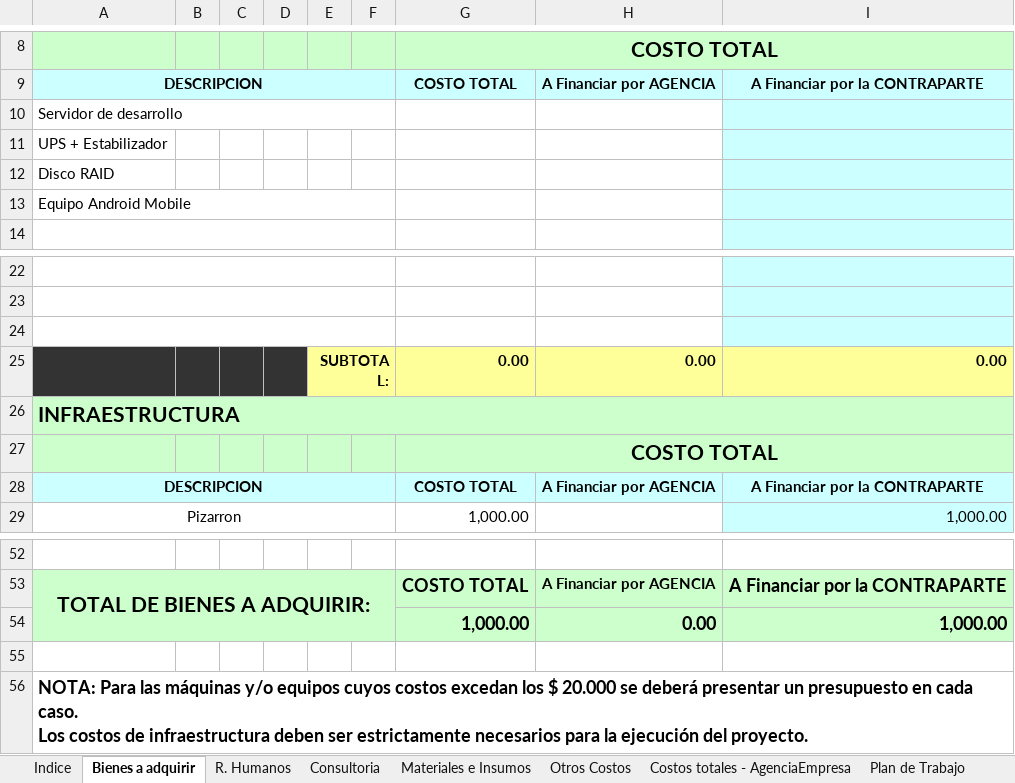
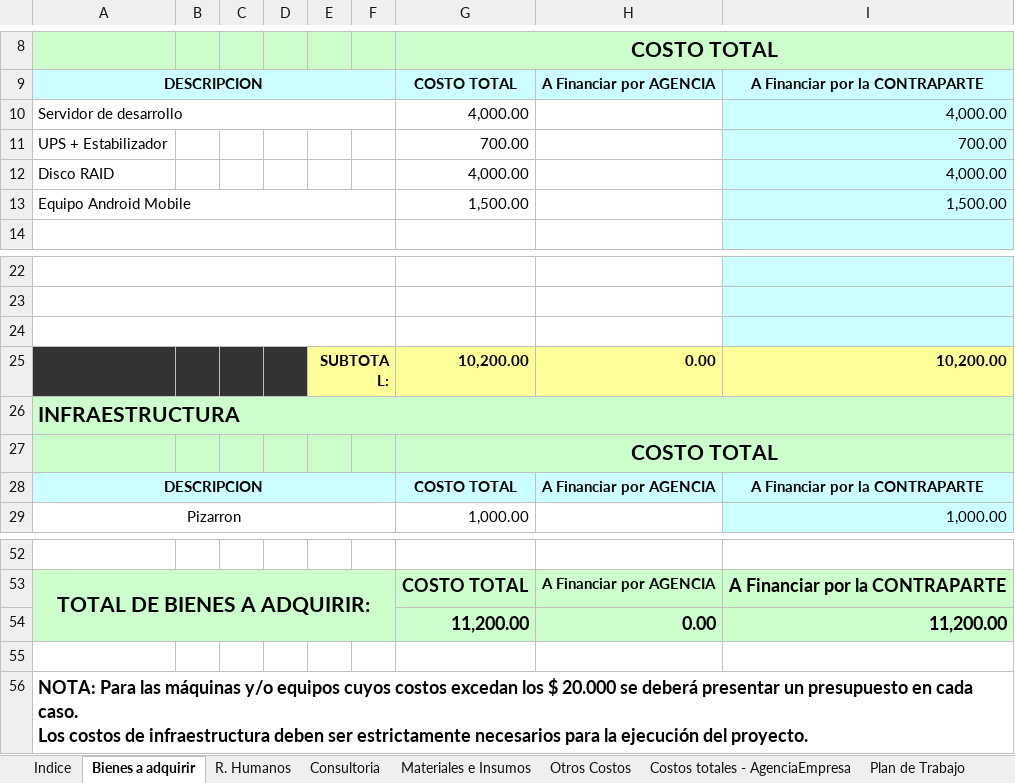
Before and after one commit to pablodv/osfletes, an Excel workbook: osfletes/documentacion/fonsoft/Emprendedores Fonsoft 2011 - Formulario B Costos - Modalidad I.xlsx, sheet Bienes a adquirir, drawn as a sheet; only a part is shown, gaps mark what is left out; values as stored, in another font and other column widths than the file's, no borders; removed rows and columns are numbered as before the commit, all else as after; the diff names each change by its address in the sheet, - before the commit and + after, or states it on an @@ line.

```diff
--- a/osfletes/documentacion/fonsoft/Emprendedores Fonsoft 2011 - Formulario B Costos - Modalidad I.xlsx (sheet Bienes a adquirir)
+++ b/osfletes/documentacion/fonsoft/Emprendedores Fonsoft 2011 - Formulario B Costos - Modalidad I.xlsx (sheet Bienes a adquirir)
-G10: (empty)
+G10: 4,000.00
-I10: (empty)
+I10: 4,000.00
-G11: (empty)
+G11: 700.00
-I11: (empty)
+I11: 700.00
-G12: (empty)
+G12: 4,000.00
-I12: (empty)
+I12: 4,000.00
-G13: (empty)
+G13: 1,500.00
-I13: (empty)
+I13: 1,500.00
-G25: 0.00
+G25: 10,200.00
-I25: 0.00
+I25: 10,200.00
-row 54:  |  |  |  |  |  | 1,000.00 | 0.00 | 1,000.00
+row 54:  |  |  |  |  |  | 11,200.00 | 0.00 | 11,200.00
```
Also changed, not shown: sheet Plan de Trabajo, sheet Indice, sheet Costos totales - AgenciaEmpresa, 1 other file.
